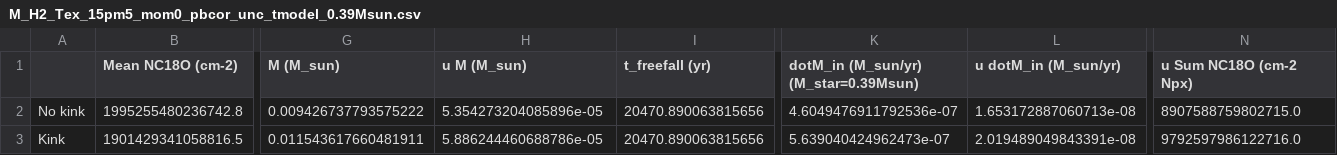
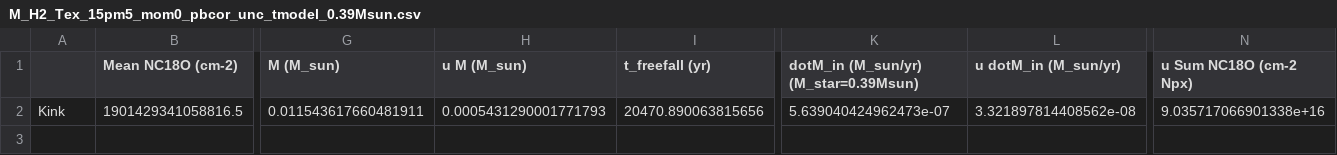
Before and after one commit to tere-valdivia/Per-emb-50_results, a CSV file: analysis/M_H2_Tex_15pm5_mom0_pbcor_unc_tmodel_0.39Msun.csv, drawn as a sheet; only a part is shown, gaps mark what is left out; removed rows and columns are numbered as before the commit, all else as after; rows hold the shown columns only; the diff names each change by its address in the sheet, - before the commit and + after, or states it on an @@ line.

```diff
--- a/analysis/M_H2_Tex_15pm5_mom0_pbcor_unc_tmodel_0.39Msun.csv
+++ b/analysis/M_H2_Tex_15pm5_mom0_pbcor_unc_tmodel_0.39Msun.csv
-row 2: No kink | 1995255480236742.8 | 0.009426737793575222 | 5.354273204085896e-05 | 20470.890063815656 | 4.6049476911792536e-07 | 1.653172887060713e-08 | 8907588759802715.0
-H2 (u M (M_sun)): 5.886244460688786e-05
+H2 (u M (M_sun)): 0.0005431290001771793
-L2 (u dotM_in (M_sun/yr)): 2.019489049843391e-08
+L2 (u dotM_in (M_sun/yr)): 3.321897814408562e-08
-N2 (u Sum NC18O (cm-2 Npx)): 9792597986122716.0
+N2 (u Sum NC18O (cm-2 Npx)): 9.035717066901338e+16
```
Also changed, not shown: analysis/M_H2_Tex_15pm5_mom0_pbcor_unc_tmodel_0.18Msun.csv, analysis/M_Mdot_Tex_15pm5_mom0_pbcor_rolledbin_unc_tmodel_Menv_0.39Msun.csv, 20 other files.
